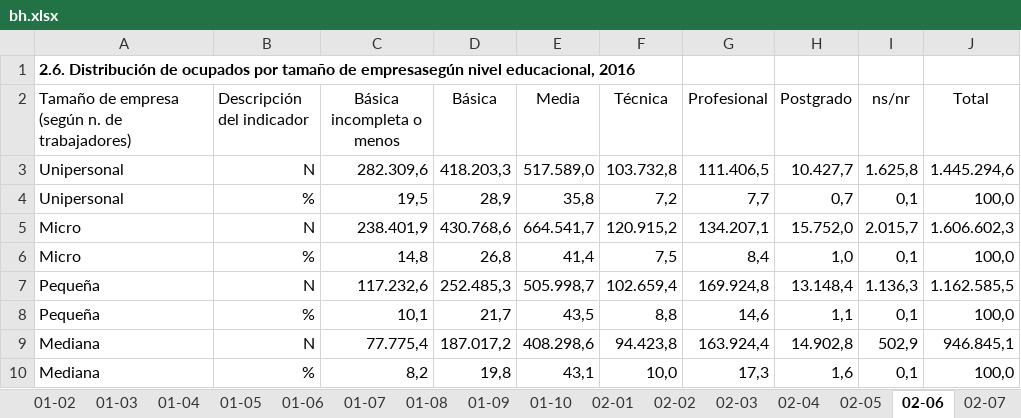
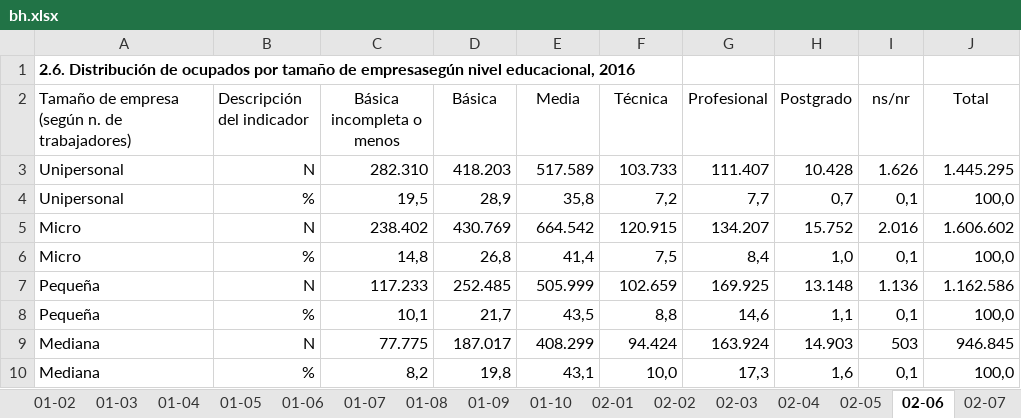
Before and after one commit to asandovala21/OLN-PN, an Excel workbook: data/cuadros/bh.xlsx, sheet 02-06, drawn as a sheet; only a part is shown; values as stored, in another font and other column widths than the file's, no borders; the diff covers the shown part only; the diff names each change by its address in the sheet, - before the commit and + after, or states it on an @@ line.

Commit message:
Nuevas correcciones
-Agrega la columna "N" a los cuadros 3.20 y 3.21.
-Corrige el formato de número del cuadro 2.6.

```diff
--- a/data/cuadros/bh.xlsx (sheet 02-06)
+++ b/data/cuadros/bh.xlsx (sheet 02-06)
-C3 (Básica incompleta o menos): 282.309,6
+C3 (Básica incompleta o menos): 282.310
-D3 (Básica): 418.203,3
+D3 (Básica): 418.203
-E3 (Media): 517.589,0
+E3 (Media): 517.589
-F3 (Técnica): 103.732,8
+F3 (Técnica): 103.733
-G3 (Profesional): 111.406,5
+G3 (Profesional): 111.407
-H3 (Postgrado): 10.427,7
+H3 (Postgrado): 10.428
-I3 (ns/nr): 1.625,8
+I3 (ns/nr): 1.626
-J3 (Total): 1.445.294,6
+J3 (Total): 1.445.295
-C5 (Básica incompleta o menos): 238.401,9
+C5 (Básica incompleta o menos): 238.402
-D5 (Básica): 430.768,6
+D5 (Básica): 430.769
-E5 (Media): 664.541,7
+E5 (Media): 664.542
-F5 (Técnica): 120.915,2
+F5 (Técnica): 120.915
-G5 (Profesional): 134.207,1
+G5 (Profesional): 134.207
-H5 (Postgrado): 15.752,0
+H5 (Postgrado): 15.752
-I5 (ns/nr): 2.015,7
+I5 (ns/nr): 2.016
-J5 (Total): 1.606.602,3
+J5 (Total): 1.606.602
-C7 (Básica incompleta o menos): 117.232,6
+C7 (Básica incompleta o menos): 117.233
-D7 (Básica): 252.485,3
+D7 (Básica): 252.485
-E7 (Media): 505.998,7
+E7 (Media): 505.999
-F7 (Técnica): 102.659,4
+F7 (Técnica): 102.659
-G7 (Profesional): 169.924,8
+G7 (Profesional): 169.925
-H7 (Postgrado): 13.148,4
+H7 (Postgrado): 13.148
-I7 (ns/nr): 1.136,3
+I7 (ns/nr): 1.136
-J7 (Total): 1.162.585,5
+J7 (Total): 1.162.586
-C9 (Básica incompleta o menos): 77.775,4
+C9 (Básica incompleta o menos): 77.775
-D9 (Básica): 187.017,2
+D9 (Básica): 187.017
-E9 (Media): 408.298,6
+E9 (Media): 408.299
-F9 (Técnica): 94.423,8
+F9 (Técnica): 94.424
-G9 (Profesional): 163.924,4
+G9 (Profesional): 163.924
-H9 (Postgrado): 14.902,8
+H9 (Postgrado): 14.903
-I9 (ns/nr): 502,9
+I9 (ns/nr): 503
-J9 (Total): 946.845,1
+J9 (Total): 946.845
```
Also changed, not shown: 23 edited cells elsewhere in this sheet, sheet 03-21, sheet 03-20, 7 other files.
